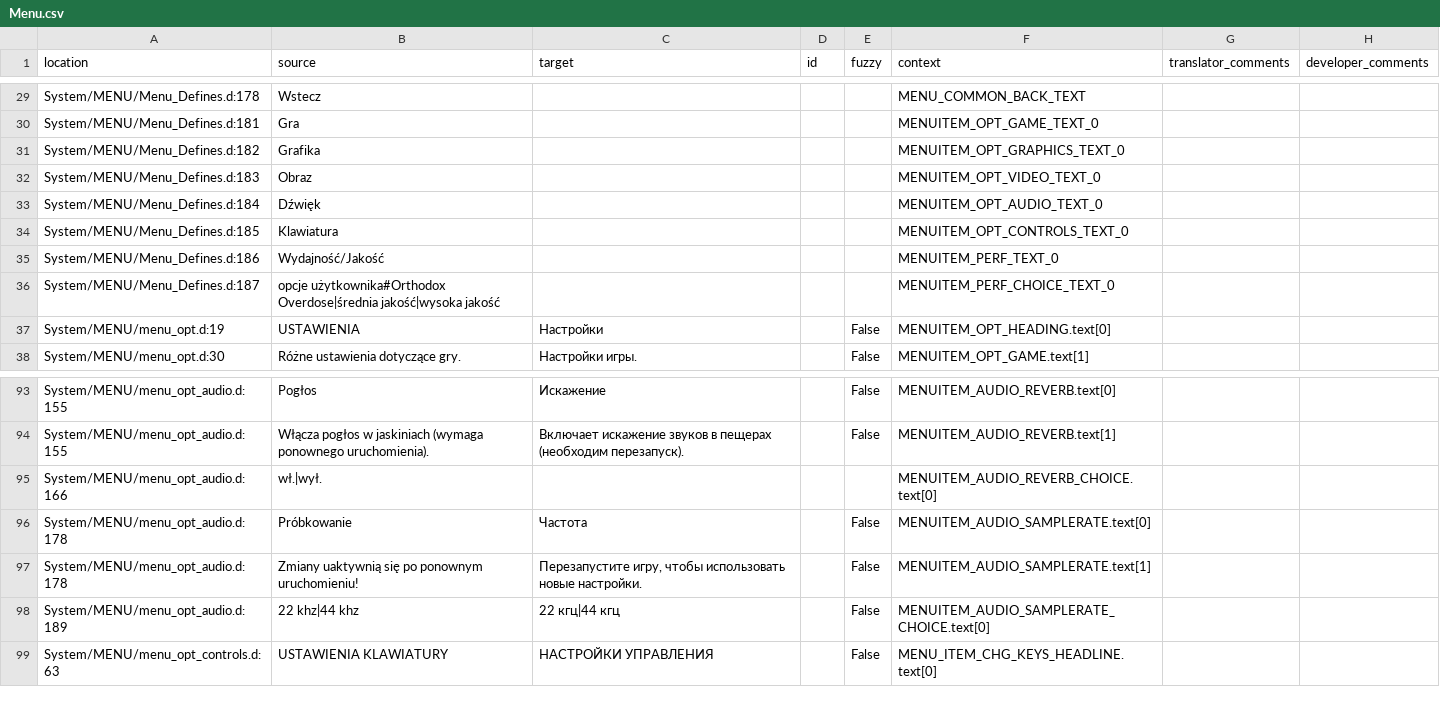
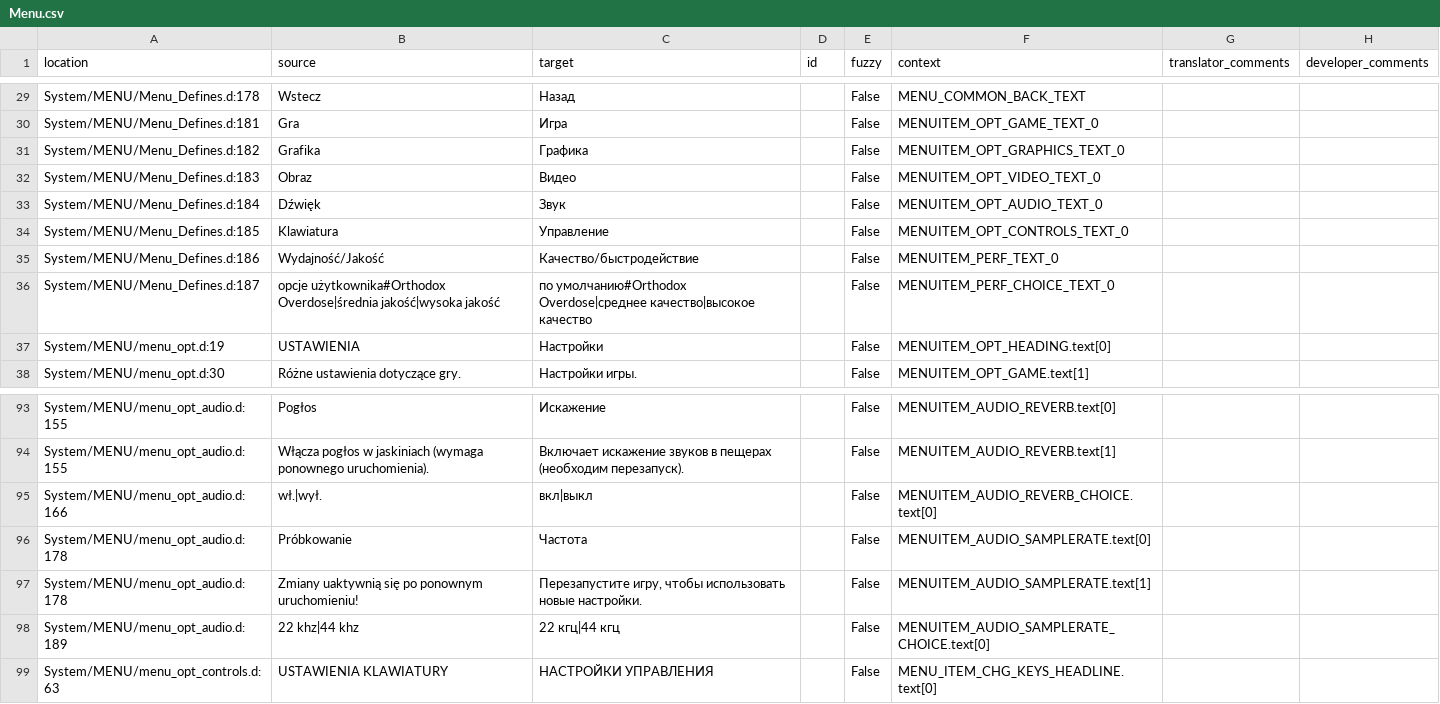
Before and after one commit to Nyras-Enjoyers/nyras-prologue-demake-scripts, a CSV file: .translations/ru/Menu.csv, drawn as a sheet; only a part is shown, gaps mark what is left out; the diff covers the shown part only.

```diff
--- a/.translations/ru/Menu.csv
+++ b/.translations/ru/Menu.csv
@@ -29,9 +29,9 @@
-"System/MENU/Menu_Defines.d:178","Wstecz","","","","MENU_COMMON_BACK_TEXT","",""
-"System/MENU/Menu_Defines.d:181","Gra","","","","MENUITEM_OPT_GAME_TEXT_0","",""
-"System/MENU/Menu_Defines.d:182","Grafika","","","","MENUITEM_OPT_GRAPHICS_TEXT_0","",""
-"System/MENU/Menu_Defines.d:183","Obraz","","","","MENUITEM_OPT_VIDEO_TEXT_0","",""
-"System/MENU/Menu_Defines.d:184","Dźwięk","","","","MENUITEM_OPT_AUDIO_TEXT_0","",""
-"System/MENU/Menu_Defines.d:185","Klawiatura","","","","MENUITEM_OPT_CONTROLS_TEXT_0","",""
-"System/MENU/Menu_Defines.d:186","Wydajność/Jakość","","","","MENUITEM_PERF_TEXT_0","",""
-"System/MENU/Menu_Defines.d:187","opcje użytkownika#Orthodox Overdose|średnia jakość|wysoka jakość","","","","MENUITEM_PERF_CHOICE_TEXT_0","",""
+"System/MENU/Menu_Defines.d:178","Wstecz","Назад","","False","MENU_COMMON_BACK_TEXT","",""
+"System/MENU/Menu_Defines.d:181","Gra","Игра","","False","MENUITEM_OPT_GAME_TEXT_0","",""
+"System/MENU/Menu_Defines.d:182","Grafika","Графика","","False","MENUITEM_OPT_GRAPHICS_TEXT_0","",""
+"System/MENU/Menu_Defines.d:183","Obraz","Видео","","False","MENUITEM_OPT_VIDEO_TEXT_0","",""
+"System/MENU/Menu_Defines.d:184","Dźwięk","Звук","","False","MENUITEM_OPT_AUDIO_TEXT_0","",""
+"System/MENU/Menu_Defines.d:185","Klawiatura","Управление","","False","MENUITEM_OPT_CONTROLS_TEXT_0","",""
+"System/MENU/Menu_Defines.d:186","Wydajność/Jakość","Качество/быстродействие","","False","MENUITEM_PERF_TEXT_0","",""
+"System/MENU/Menu_Defines.d:187","opcje użytkownika#Orthodox Overdose|średnia jakość|wysoka jakość","по умолчанию#Orthodox Overdose|среднее качество|высокое качество","","False","MENUITEM_PERF_CHOICE_TEXT_0","",""
 "System/MENU/menu_opt.d:19","USTAWIENIA","Настройки","","False","MENUITEM_OPT_HEADING.text[0]","",""
@@ -94,3 +94,3 @@
 "System/MENU/menu_opt_audio.d:155","Włącza pogłos w jaskiniach (wymaga ponownego uruchomienia).","Включает искажение звуков в пещерах (необходим перезапуск).","","False","MENUITEM_AUDIO_REVERB.text[1]","",""
-"System/MENU/menu_opt_audio.d:166","wł.|wył.","","","","MENUITEM_AUDIO_REVERB_CHOICE.text[0]","",""
+"System/MENU/menu_opt_audio.d:166","wł.|wył.","вкл|выкл","","False","MENUITEM_AUDIO_REVERB_CHOICE.text[0]","",""
 "System/MENU/menu_opt_audio.d:178","Próbkowanie","Частота","","False","MENUITEM_AUDIO_SAMPLERATE.text[0]","",""
```
Also changed, not shown: 52 edited cells elsewhere in this file.
